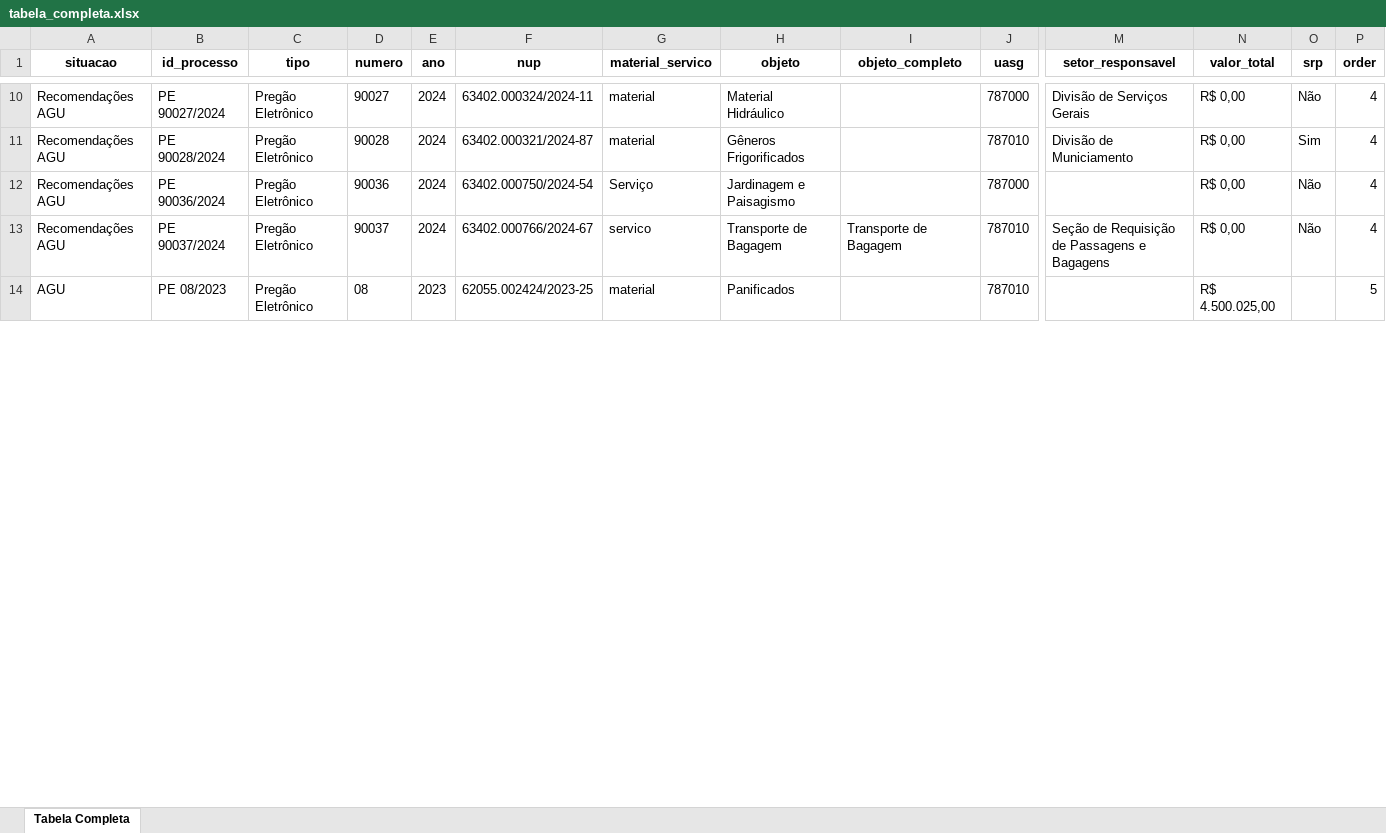
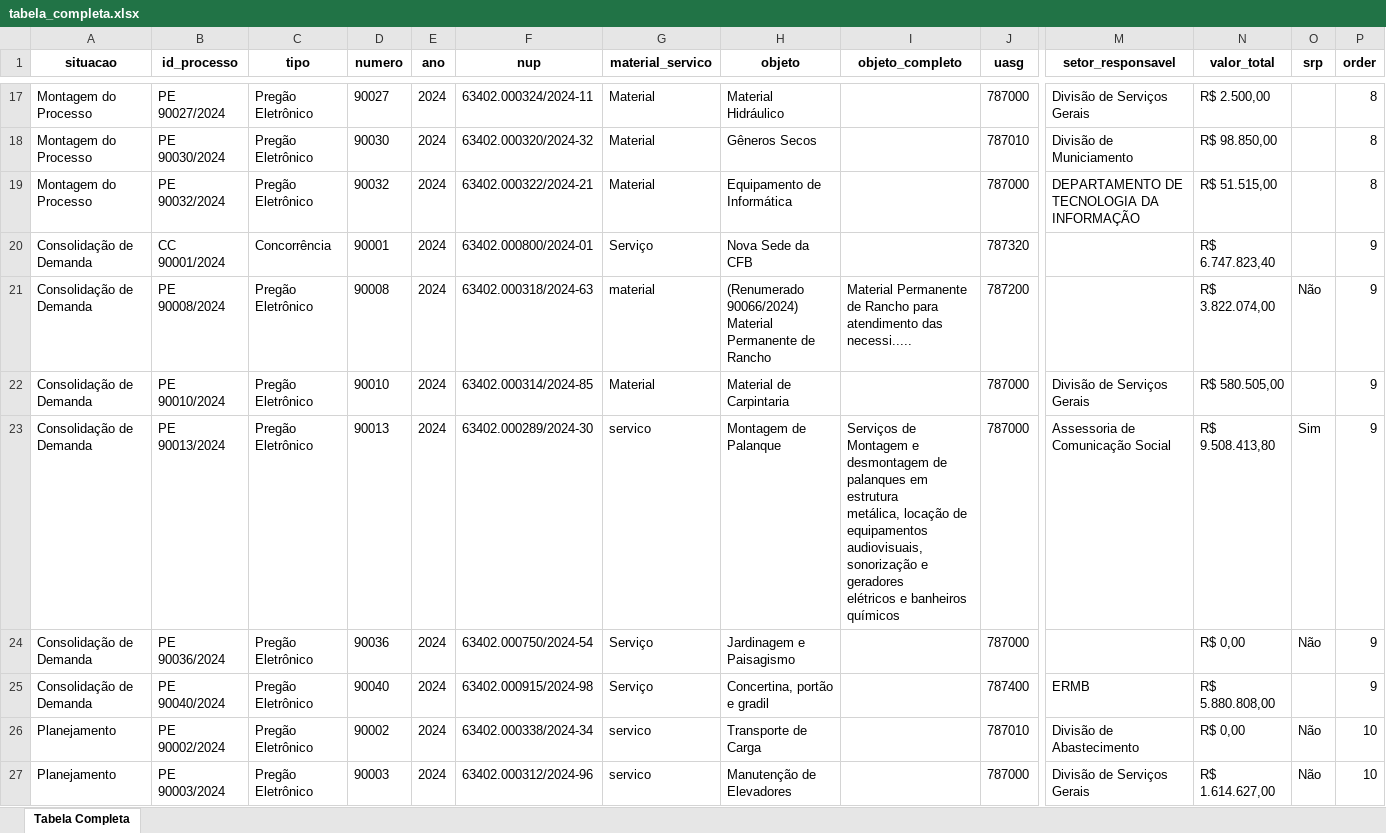
Before and after one commit to Guilhermeksc/360_novo, an Excel workbook: tabela_completa.xlsx, sheet Tabela Completa, drawn as a sheet; only a part is shown, gaps mark what is left out; values as stored, in another font and other column widths than the file's, no borders; removed rows and columns are numbered as before the commit, all else as after; rows hold the shown columns only; ↵ is a line break in a cell; the diff covers the shown part only; the diff names each change by its address in the sheet, - before the commit and + after, or states it on an @@ line.

```diff
--- a/tabela_completa.xlsx (sheet Tabela Completa)
+++ b/tabela_completa.xlsx (sheet Tabela Completa)
-A17:A18 (situacao): Recomendações AGU
+A17:A18 (situacao): Montagem do Processo
-G17:G18 (material_servico): material
+G17:G18 (material_servico): Material
-N17 (valor_total): R$ 0,00
+N17 (valor_total): R$ 2.500,00
-O17 (srp): Não
+O17 (srp): (empty)
-P17:P18 (order): 4
+P17:P18 (order): 8
-B18 (id_processo): PE 90028/2024
+B18 (id_processo): PE 90030/2024
-D18 (numero): 90028
+D18 (numero): 90030
-F18 (nup): 63402.000321/2024-87
+F18 (nup): 63402.000320/2024-32
-H18 (objeto): Gêneros Frigorificados
+H18 (objeto): Gêneros Secos
-N18 (valor_total): R$ 0,00
+N18 (valor_total): R$ 98.850,00
-O18 (srp): Sim
+O18 (srp): (empty)
+row 19: Montagem do Processo | PE 90032/2024 | Pregão Eletrônico | 90032 | 2024 | 63402.000322/2024-21 | Material | Equipamento de Informática |  | 787000 | DEPARTAMENTO DE TECNOLOGIA DA INFORMAÇÃO | R$ 51.515,00 |  | 8
+row 20: Consolidação de Demanda | CC 90001/2024 | Concorrência | 90001 | 2024 | 63402.000800/2024-01 | Serviço | Nova Sede da CFB |  | 787320 |  | R$ 6.747.823,40 |  | 9
+row 21: Consolidação de Demanda | PE 90008/2024 | Pregão Eletrônico | 90008 | 2024 | 63402.000318/2024-63 | material | (Renumerado 90066/2024) Material Permanente de Rancho | Material Permanente de Rancho para atendimento das necessi..... | 787200 |  | R$ 3.822.074,00 | Não | 9
+row 22: Consolidação de Demanda | PE 90010/2024 | Pregão Eletrônico | 90010 | 2024 | 63402.000314/2024-85 | Material | Material de Carpintaria |  | 787000 | Divisão de Serviços Gerais | R$ 580.505,00 |  | 9
+row 23: Consolidação de Demanda | PE 90013/2024 | Pregão Eletrônico | 90013 | 2024 | 63402.000289/2024-30 | servico | Montagem de Palanque | Serviços de Montagem e desmontagem de palanques em estrutura ↵ metálica, locação de equipamentos audiovisuais, sonorização e geradores ↵ elétricos e banheiros químicos | 787000 | Assessoria de Comunicação Social | R$ 9.508.413,80 | Sim | 9
-A24 (situacao): Recomendações AGU
+A24 (situacao): Consolidação de Demanda
-P24 (order): 4
+P24 (order): 9
+row 25: Consolidação de Demanda | PE 90040/2024 | Pregão Eletrônico | 90040 | 2024 | 63402.000915/2024-98 | Serviço | Concertina, portão e gradil |  | 787400 | ERMB | R$ 5.880.808,00 |  | 9
-A26 (situacao): Recomendações AGU
+A26 (situacao): Planejamento
-B26 (id_processo): PE 90037/2024
+B26 (id_processo): PE 90002/2024
-D26 (numero): 90037
+D26 (numero): 90002
-F26 (nup): 63402.000766/2024-67
+F26 (nup): 63402.000338/2024-34
-H26 (objeto): Transporte de Bagagem
+H26 (objeto): Transporte de Carga
-I26 (objeto_completo): Transporte de Bagagem
+I26 (objeto_completo): (empty)
-M26 (setor_responsavel): Seção de Requisição de Passagens e Bagagens
+M26 (setor_responsavel): Divisão de Abastecimento
-P26 (order): 4
+P26 (order): 10
-row 14: AGU | PE 08/2023 | Pregão Eletrônico | 08 | 2023 | 62055.002424/2023-25 | material | Panificados |  | 787010 |  | R$ 4.500.025,00 |  | 5
+row 27: Planejamento | PE 90003/2024 | Pregão Eletrônico | 90003 | 2024 | 63402.000312/2024-96 | servico | Manutenção de Elevadores |  | 787000 | Divisão de Serviços Gerais | R$ 1.614.627,00 | Não | 10
```
Also changed, not shown: 39 added rows, 25 removed rows and 84 edited cells elsewhere in this sheet, tabela_resumida.xlsx, 11 other files.
